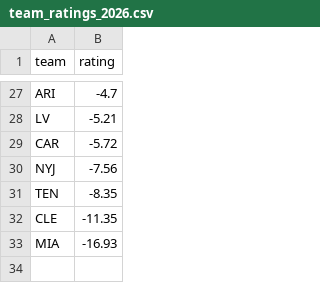
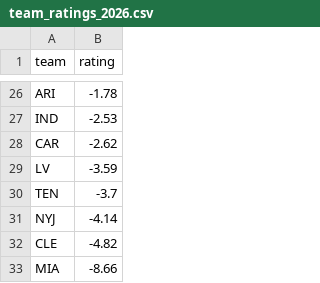
Before and after one commit to stevebrink1969-cell/nfl-handicapper, a CSV file: output/team_ratings_2026.csv, drawn as a sheet; only a part is shown, gaps mark what is left out; removed rows and columns are numbered as before the commit, all else as after; the diff covers the shown part only; the diff names each change by its address in the sheet, - before the commit and + after, or states it on an @@ line.

```diff
--- a/output/team_ratings_2026.csv
+++ b/output/team_ratings_2026.csv
-B26 (rating): -4.7
+B26 (rating): -1.78
-row 28: LV | -5.21
+row 27: IND | -2.53
-B28 (rating): -5.72
+B28 (rating): -2.62
-row 30: NYJ | -7.56
+row 29: LV | -3.59
-B30 (rating): -8.35
+B30 (rating): -3.7
+row 31: NYJ | -4.14
-B32 (rating): -11.35
+B32 (rating): -4.82
-B33 (rating): -16.93
+B33 (rating): -8.66
```
Also changed, not shown: 9 added rows, 10 removed rows and 15 edited cells elsewhere in this file, output/player_values_2026.csv, 8 other files.
